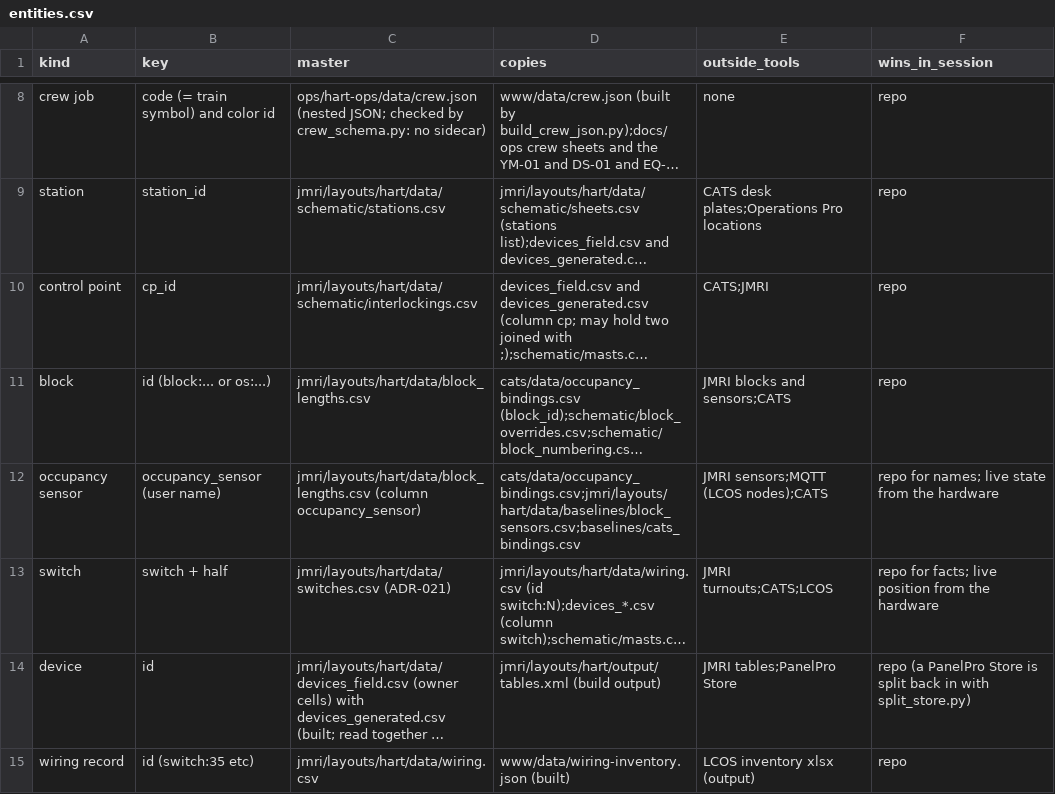
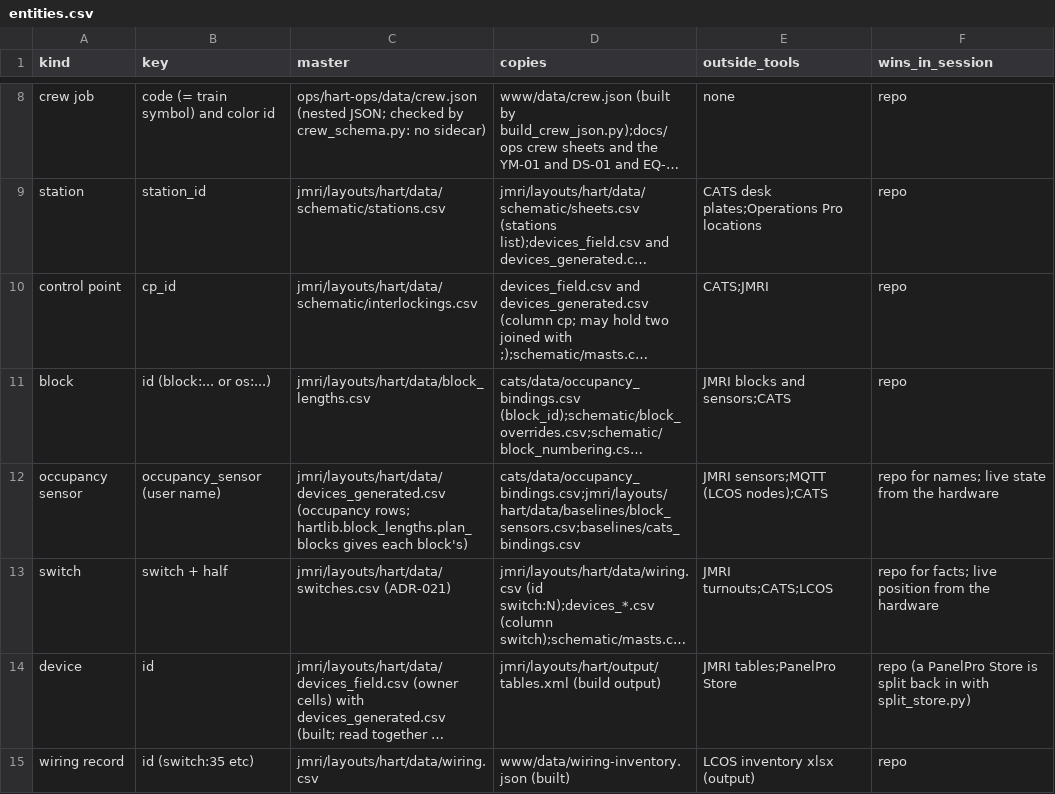
Before and after one commit to lnevo/hart, a CSV file: docs/data/entities.csv, drawn as a sheet; only a part is shown, gaps mark what is left out; long unchanged cells end in …; the diff names each change by its address in the sheet, - before the commit and + after, or states it on an @@ line.

```diff
--- a/docs/data/entities.csv
+++ b/docs/data/entities.csv
-C12 (master): jmri/layouts/hart/data/block_lengths.csv (column occupancy_sensor)
+C12 (master): jmri/layouts/hart/data/devices_generated.csv (occupancy rows; hartlib.block_lengths.plan_blocks gives each block's)
```
Also changed, not shown: 7 other files.
